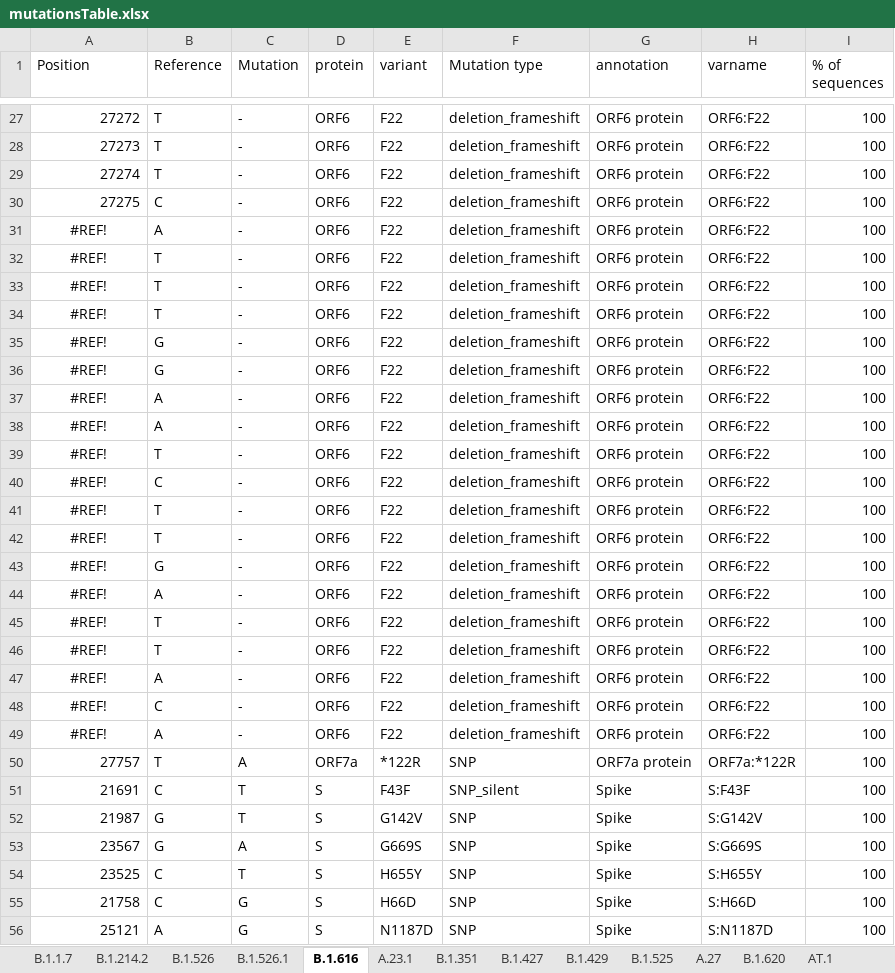
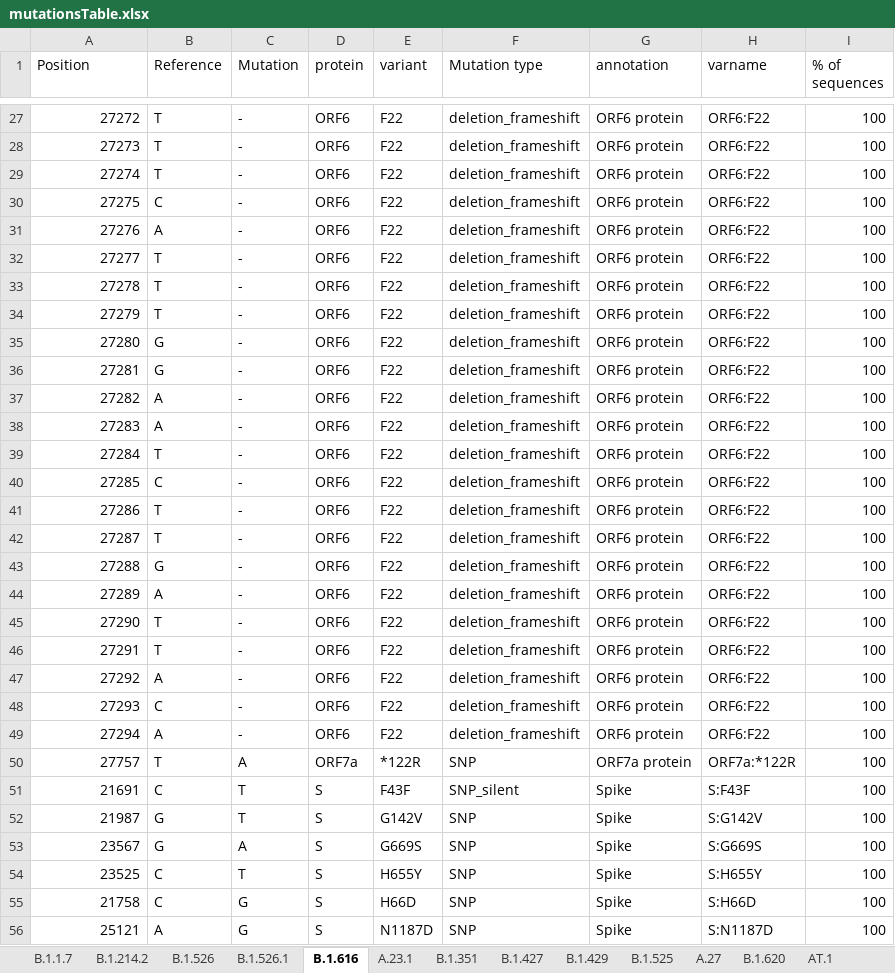
Before and after one commit to NetaZuckerman/covid19, an Excel workbook: mutationsTable.xlsx, sheet B.1.616, drawn as a sheet; only a part is shown, gaps mark what is left out; values as stored, in another font and other column widths than the file's, no borders; the diff names each change by its address in the sheet, - before the commit and + after, or states it on an @@ line.

```diff
--- a/mutationsTable.xlsx (sheet B.1.616)
+++ b/mutationsTable.xlsx (sheet B.1.616)
-A31 (Position): #REF!
+A31 (Position): 27276
-A31:A49 alignment: center
+A31:A49 alignment: right
-A32 (Position): #REF!
+A32 (Position): 27277
-A33 (Position): #REF!
+A33 (Position): 27278
-A34 (Position): #REF!
+A34 (Position): 27279
-A35 (Position): #REF!
+A35 (Position): 27280
-A36 (Position): #REF!
+A36 (Position): 27281
-A37 (Position): #REF!
+A37 (Position): 27282
-A38 (Position): #REF!
+A38 (Position): 27283
-A39 (Position): #REF!
+A39 (Position): 27284
-A40 (Position): #REF!
+A40 (Position): 27285
-A41 (Position): #REF!
+A41 (Position): 27286
-A42 (Position): #REF!
+A42 (Position): 27287
-A43 (Position): #REF!
+A43 (Position): 27288
-A44 (Position): #REF!
+A44 (Position): 27289
-A45 (Position): #REF!
+A45 (Position): 27290
-A46 (Position): #REF!
+A46 (Position): 27291
-A47 (Position): #REF!
+A47 (Position): 27292
-A48 (Position): #REF!
+A48 (Position): 27293
-A49 (Position): #REF!
+A49 (Position): 27294
```
Also changed, not shown: sheet AT.1, sheet C.37, sheet A.27.
